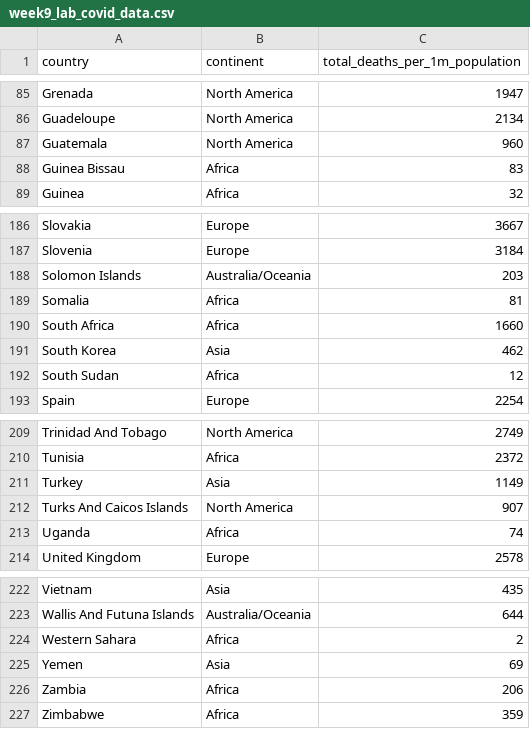
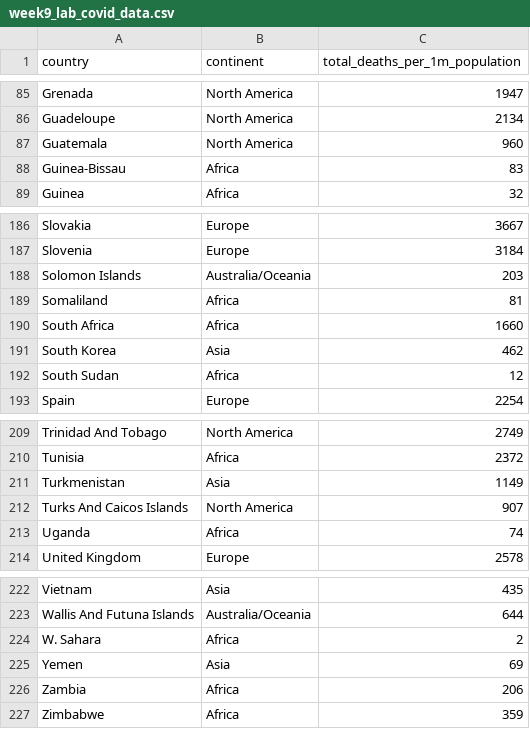
Before and after one commit to jfoo0016/FIT3179, a CSV file: week9/data/week9_lab_covid_data.csv, drawn as a sheet; only a part is shown, gaps mark what is left out.

Commit message:
renamed more countries in the data

```diff
--- a/week9/data/week9_lab_covid_data.csv
+++ b/week9/data/week9_lab_covid_data.csv
@@ -87,3 +87,3 @@ Guadeloupe,North America,2134
 Guatemala,North America,960
-Guinea Bissau,Africa,83
+Guinea-Bissau,Africa,83
 Guinea,Africa,32
@@ -188,3 +188,3 @@ Slovenia,Europe,3184
 Solomon Islands,Australia/Oceania,203
-Somalia,Africa,81
+Somaliland,Africa,81
 South Africa,Africa,1660
@@ -210,3 +210,3 @@ Trinidad And Tobago,North America,2749
 Tunisia,Africa,2372
-Turkey,Asia,1149
+Turkmenistan,Asia,1149
 Turks And Caicos Islands,North America,907
@@ -223,3 +223,3 @@ Vietnam,Asia,435
 Wallis And Futuna Islands,Australia/Oceania,644
-Western Sahara,Africa,2
+W. Sahara,Africa,2
 Yemen,Asia,69
```
